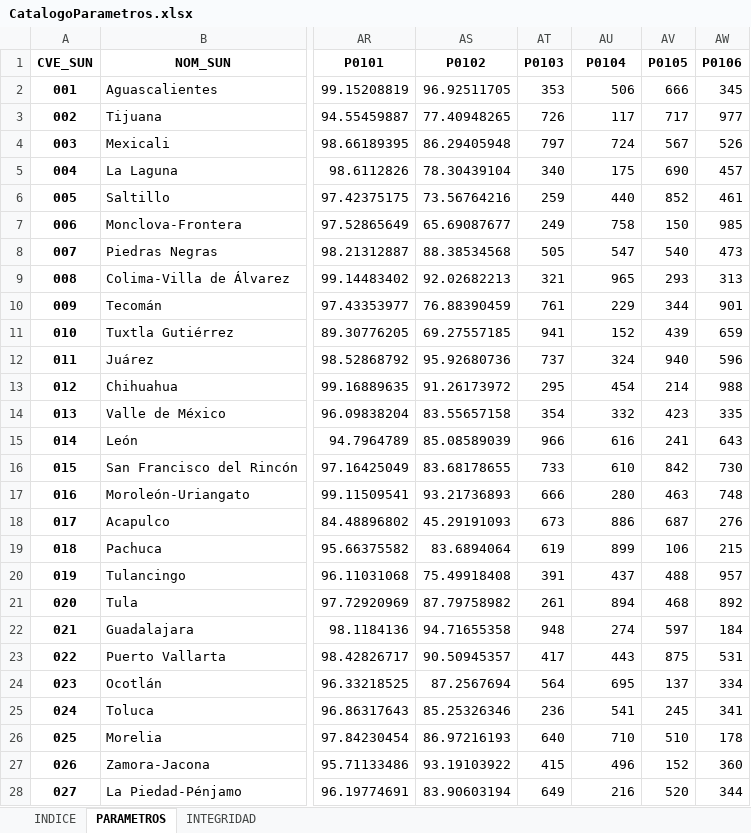
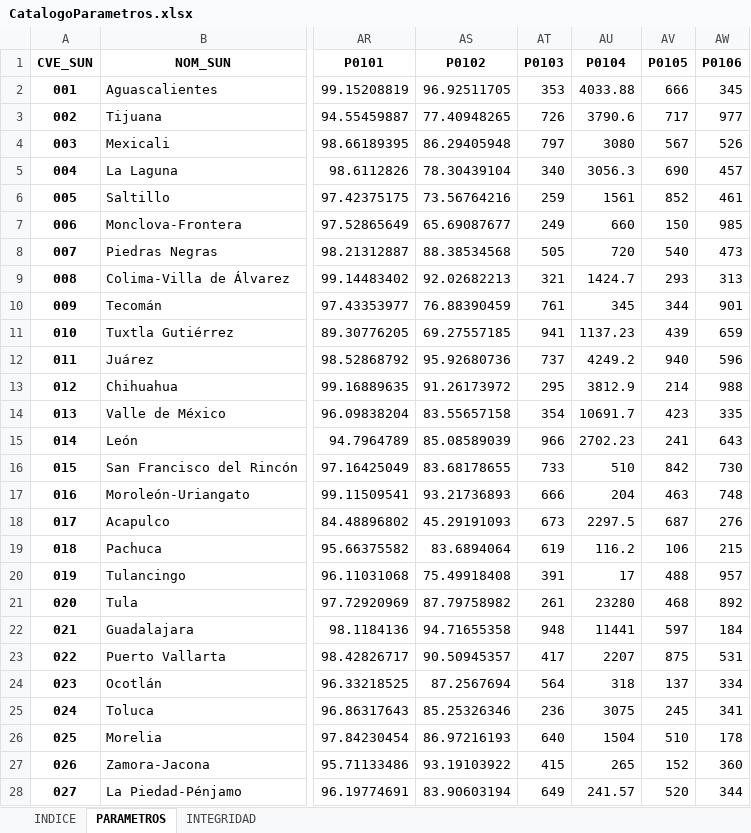
Before and after one commit to INECC-PCCS/01_Dmine, an Excel workbook: 00_Generales/CatalogoParametros.xlsx, sheet PARAMETROS, drawn as a sheet; only a part is shown, gaps mark what is left out; values as stored, in another font and other column widths than the file's, no borders; the diff covers the shown part only; the diff names each change by its address in the sheet, - before the commit and + after, or states it on an @@ line.

```diff
--- a/00_Generales/CatalogoParametros.xlsx (sheet PARAMETROS)
+++ b/00_Generales/CatalogoParametros.xlsx (sheet PARAMETROS)
-AU2 (P0104): 506
+AU2 (P0104): 4033.88
-AU3 (P0104): 117
+AU3 (P0104): 3790.6
-AU4 (P0104): 724
+AU4 (P0104): 3080
-AU5 (P0104): 175
+AU5 (P0104): 3056.3
-AU6 (P0104): 440
+AU6 (P0104): 1561
-AU7 (P0104): 758
+AU7 (P0104): 660
-AU8 (P0104): 547
+AU8 (P0104): 720
-AU9 (P0104): 965
+AU9 (P0104): 1424.7
-AU10 (P0104): 229
+AU10 (P0104): 345
-AU11 (P0104): 152
+AU11 (P0104): 1137.23
-AU12 (P0104): 324
+AU12 (P0104): 4249.2
-AU13 (P0104): 454
+AU13 (P0104): 3812.9
-AU14 (P0104): 332
+AU14 (P0104): 10691.7
-AU15 (P0104): 616
+AU15 (P0104): 2702.23
-AU16 (P0104): 610
+AU16 (P0104): 510
-AU17 (P0104): 280
+AU17 (P0104): 204
-AU18 (P0104): 886
+AU18 (P0104): 2297.5
-AU19 (P0104): 899
+AU19 (P0104): 116.2
-AU20 (P0104): 437
+AU20 (P0104): 17
-AU21 (P0104): 894
+AU21 (P0104): 23280
-AU22 (P0104): 274
+AU22 (P0104): 11441
-AU23 (P0104): 443
+AU23 (P0104): 2207
-AU24 (P0104): 695
+AU24 (P0104): 318
-AU25 (P0104): 541
+AU25 (P0104): 3075
-AU26 (P0104): 710
+AU26 (P0104): 1504
-AU27 (P0104): 496
+AU27 (P0104): 265
-AU28 (P0104): 216
+AU28 (P0104): 241.57
```
Also changed, not shown: 108 edited cells elsewhere in this sheet, sheet INTEGRIDAD, sheet INDICE, Datasets/CNGMD/P1009.xlsx, 13 other files.
